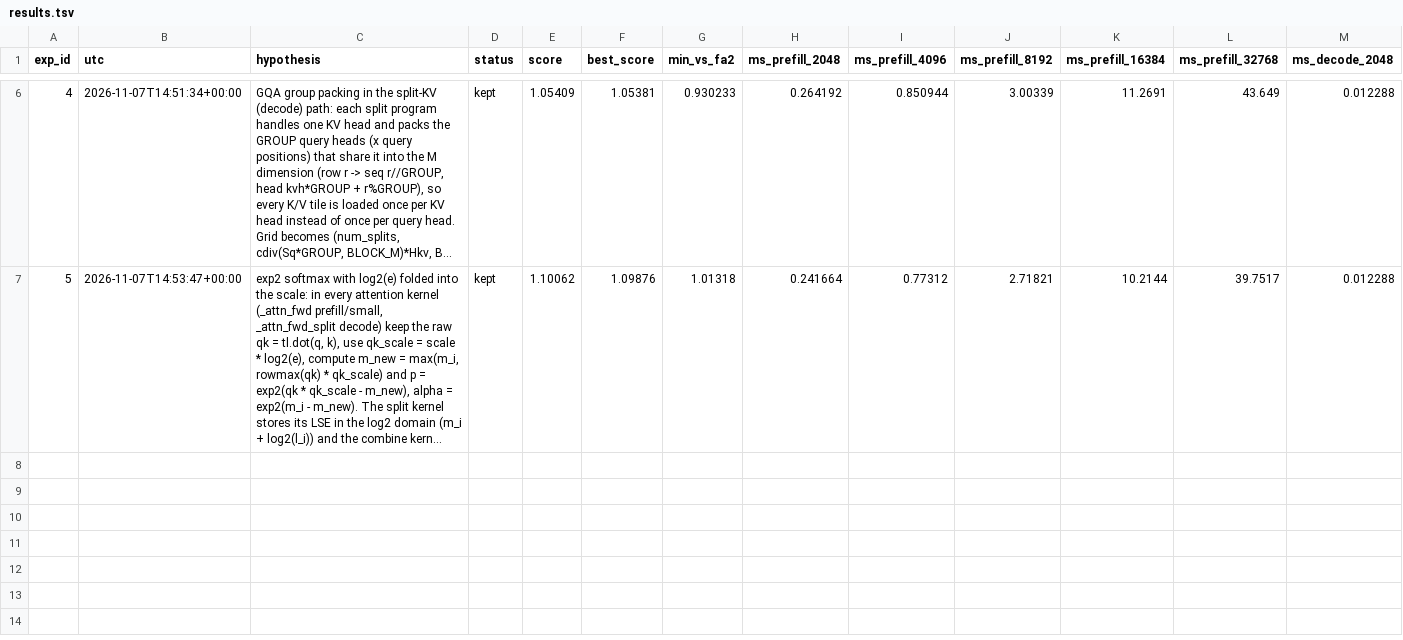
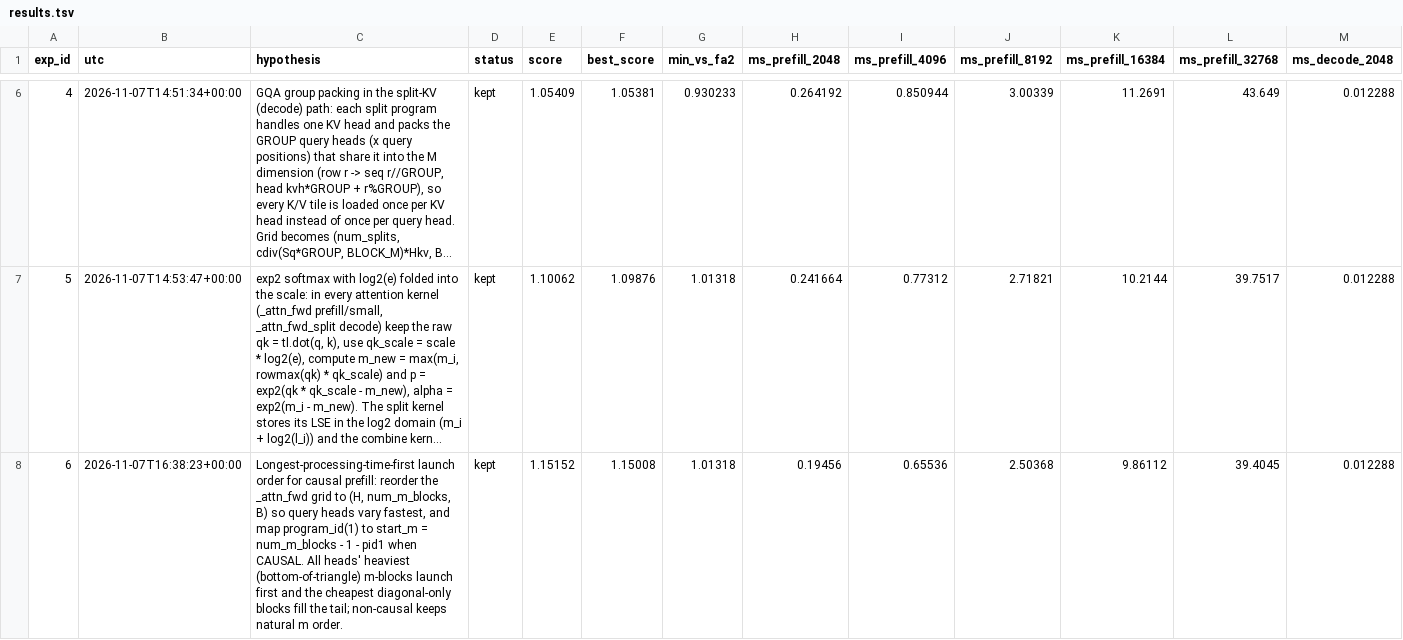
Before and after one commit to chowfi/kernels, a TSV file: results.tsv, drawn as a sheet; only a part is shown, gaps mark what is left out; long unchanged cells end in …; rows hold the shown columns only; the diff names each change by its address in the sheet, - before the commit and + after, or states it on an @@ line.

Commit message:
exp 6: Longest-processing-time-first launch order for causal prefill: reorder the _attn_fwd grid to (H, num_m_blocks, B) so ... (score 1.152)

```diff
--- a/results.tsv
+++ b/results.tsv
+row 8: 6 | 2026-11-07T16:38:23+00:00 | Longest-processing-time-first launch order for causal prefill: reorder the _attn_fwd grid to (H, num_m_blocks, B) so query heads vary fastest, and map program_id(1) to start_m = num_m_blocks - 1 - pid1 when CAUSAL. All heads' heaviest (bottom-of-triangle) m-blocks launch first and the cheapest diagonal-only blocks fill the tail; non-causal keeps natural m order. | kept | 1.15152 | 1.15008 | 1.01318 | 0.19456 | 0.65536 | 2.50368 | 9.86112 | 39.4045 | 0.012288
```
Also changed, not shown: 7 other files.
